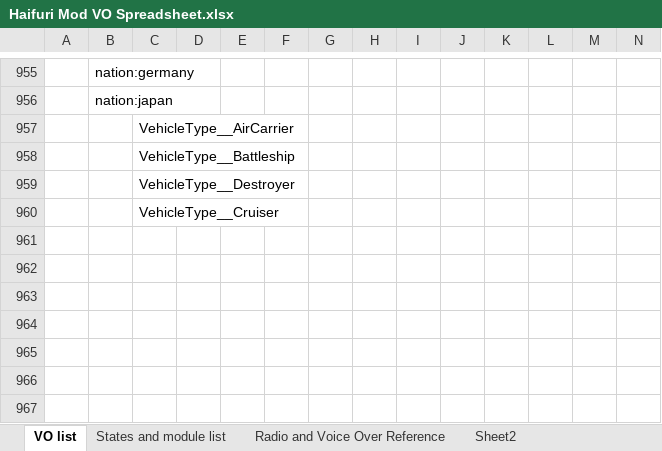
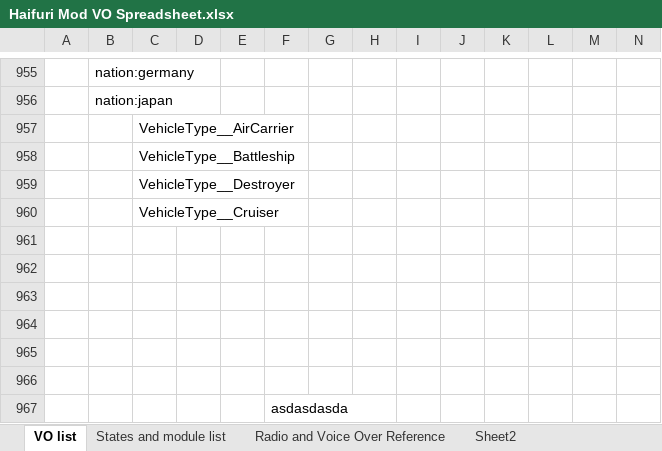
Before and after one commit to vicentcapua25/Wows_Haifuri_VoiceMod, an Excel workbook: Haifuri Mod VO Spreadsheet.xlsx, sheet VO list, drawn as a sheet; only a part is shown, gaps mark what is left out; values as stored, in another font and other column widths than the file's, no borders; rows hold the shown columns only; the diff names each change by its address in the sheet, - before the commit and + after, or states it on an @@ line.

```diff
--- a/Haifuri Mod VO Spreadsheet.xlsx (sheet VO list)
+++ b/Haifuri Mod VO Spreadsheet.xlsx (sheet VO list)
+row 961: (empty)
+row 962: (empty)
+row 963: (empty)
+row 964: (empty)
+row 965: (empty)
+row 966: (empty)
+row 967:  |  |  |  |  | asdasdasda
```
